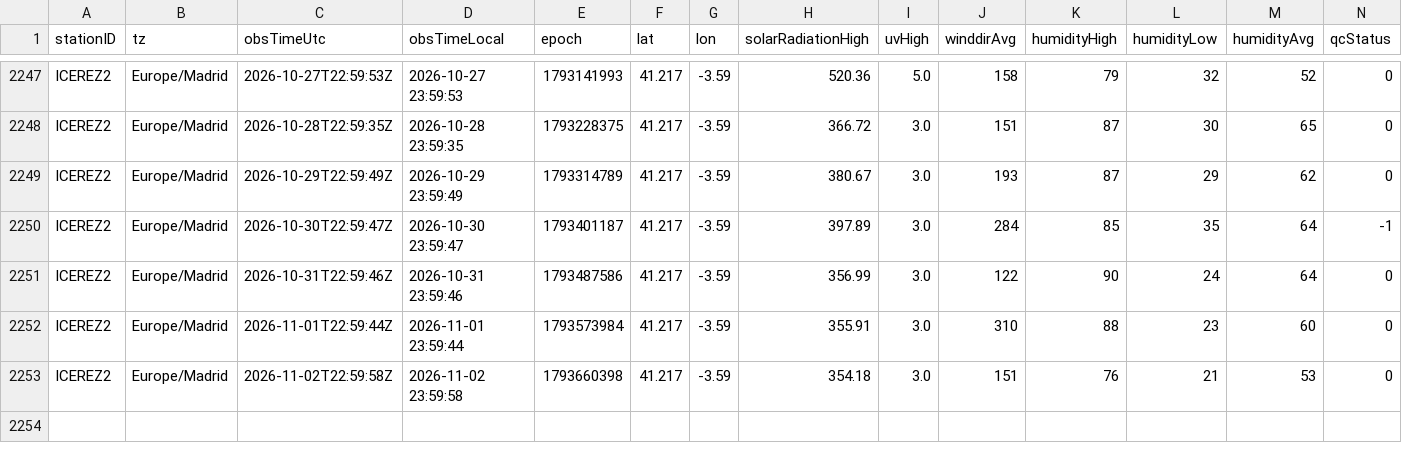
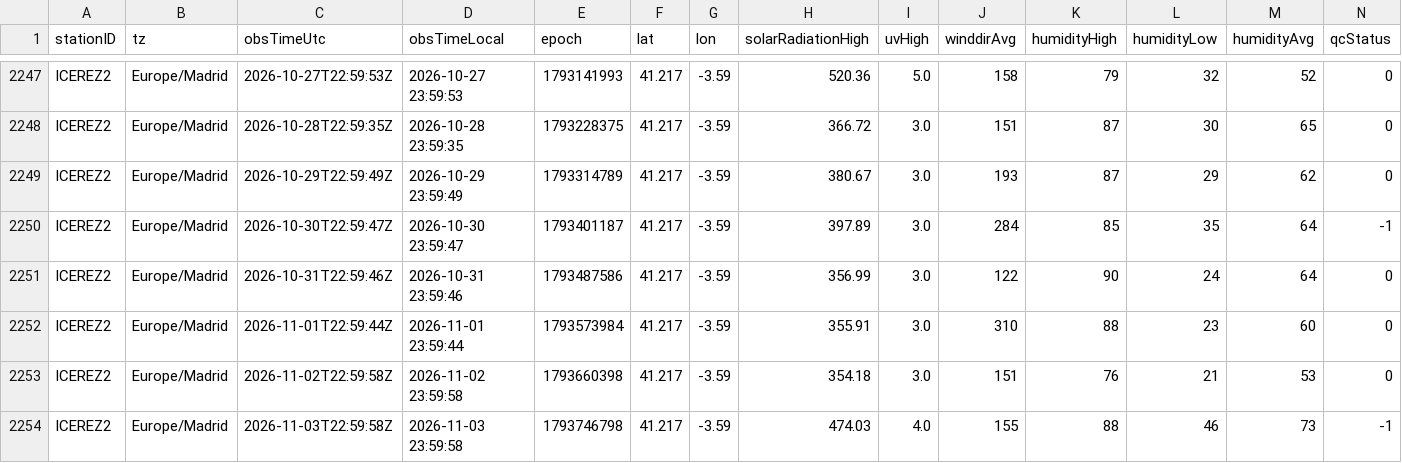
Before and after one commit to patriciadiezm/estacion, a CSV file: icerez2_diario.csv, drawn as a sheet; only a part is shown, gaps mark what is left out; rows hold the shown columns only; the diff names each change by its address in the sheet, - before the commit and + after, or states it on an @@ line.

```diff
--- a/icerez2_diario.csv
+++ b/icerez2_diario.csv
+row 2254: ICEREZ2 | Europe/Madrid | 2026-11-03T22:59:58Z | 2026-11-03 23:59:58 | 1793746798 | 41.217 | -3.59 | 474.03 | 4.0 | 155 | 88 | 46 | 73 | -1
```
Also changed, not shown: 1 other file.
